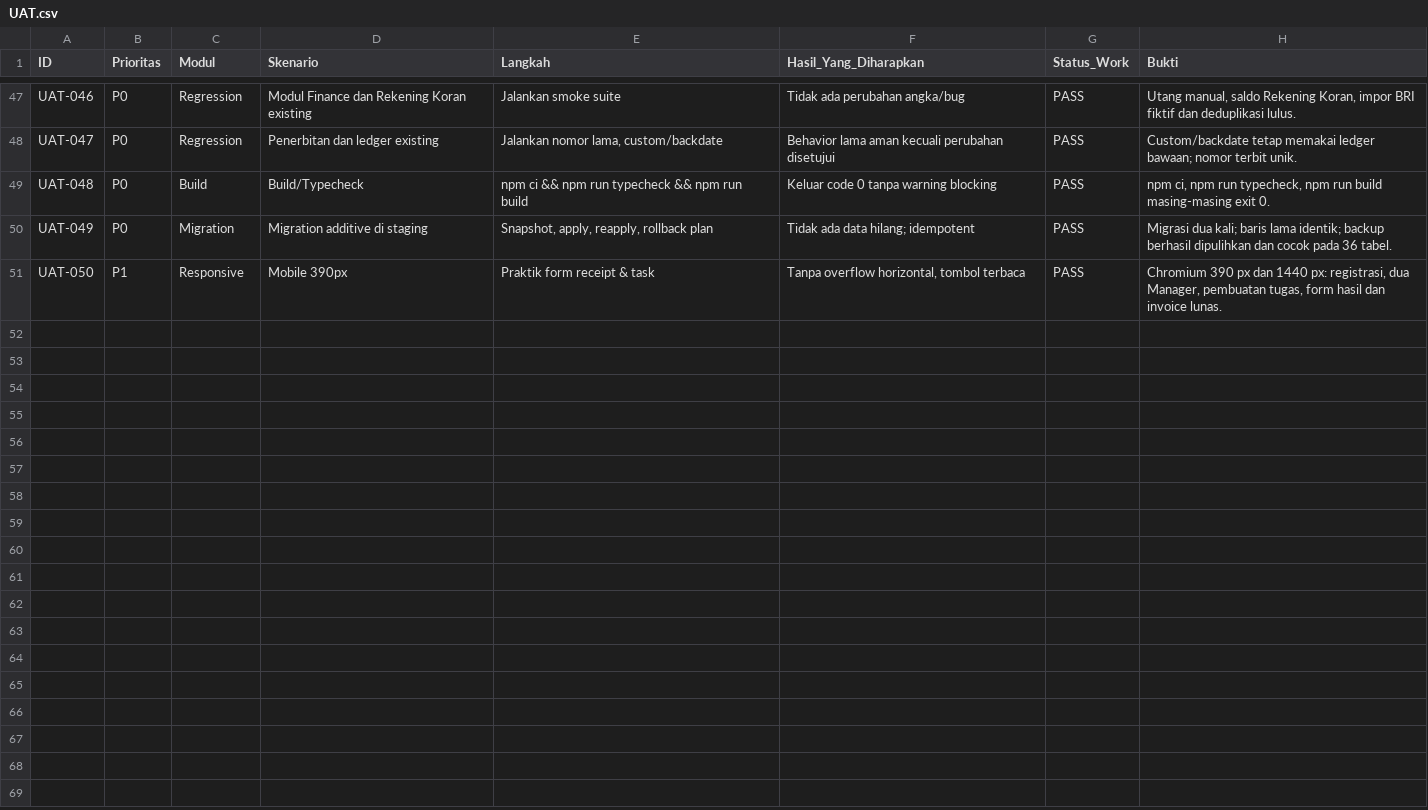
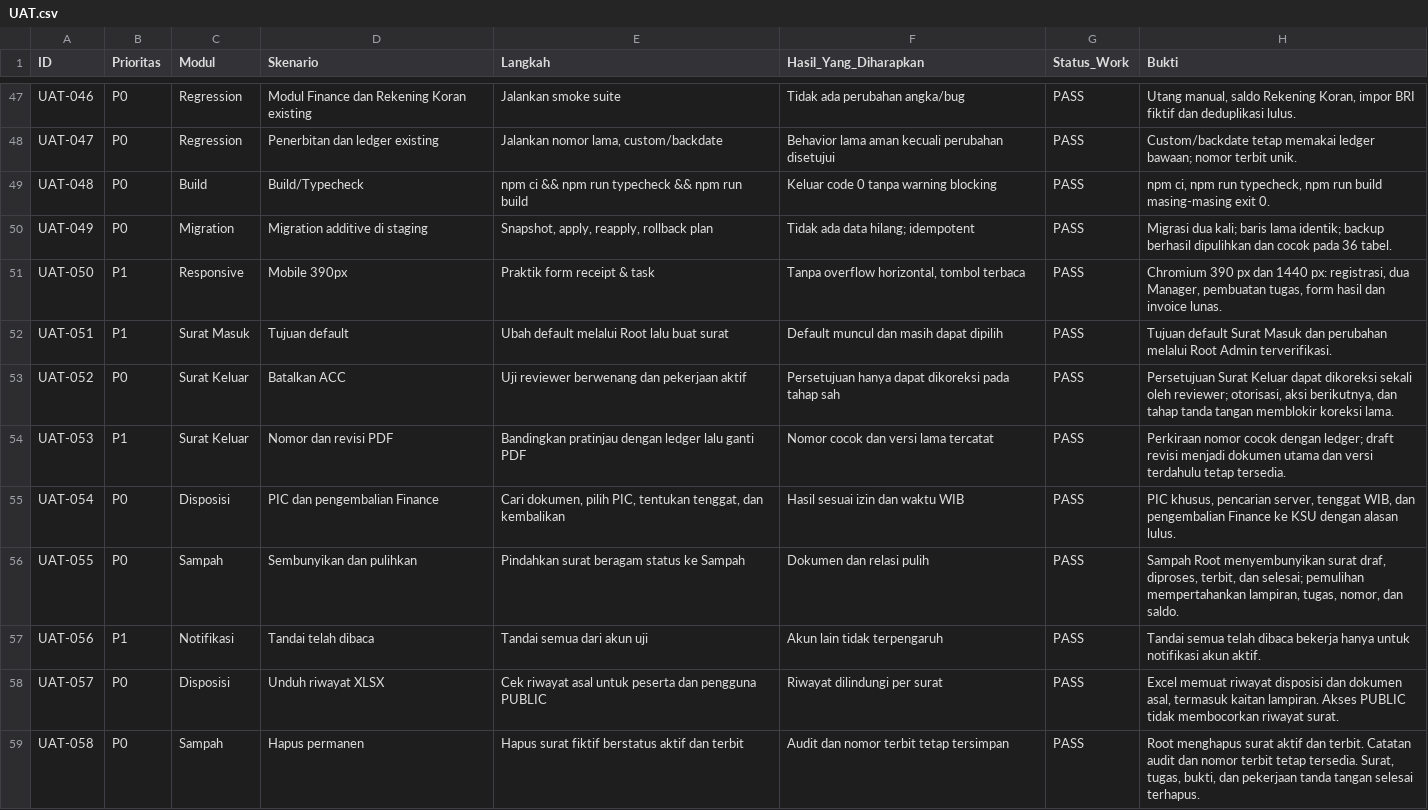
Before and after one commit to RioBithub/SIAP_ARU_Production, a CSV file: docs/v11/UAT.csv, drawn as a sheet; only a part is shown, gaps mark what is left out; the diff covers the shown part only.

Commit message:
Tambahkan BPK, Nota Dinas bertanda tangan, dan lembar disposisi (#23)

```diff
--- a/docs/v11/UAT.csv
+++ b/docs/v11/UAT.csv
@@ -51 +51,9 @@ UAT-049,P0,Migration,Migration additive di staging,"Snapshot, apply, reapply, ro
 UAT-050,P1,Responsive,Mobile 390px,Praktik form receipt & task,"Tanpa overflow horizontal, tombol terbaca",PASS,"Chromium 390 px dan 1440 px: registrasi, dua Manager, pembuatan tugas, form hasil dan invoice lunas."
+UAT-051,P1,Surat Masuk,Tujuan default,Ubah default melalui Root lalu buat surat,Default muncul dan masih dapat dipilih,PASS,Tujuan default Surat Masuk dan perubahan melalui Root Admin terverifikasi.
+UAT-052,P0,Surat Keluar,Batalkan ACC,Uji reviewer berwenang dan pekerjaan aktif,Persetujuan hanya dapat dikoreksi pada tahap sah,PASS,"Persetujuan Surat Keluar dapat dikoreksi sekali oleh reviewer; otorisasi, aksi berikutnya, dan tahap tanda tangan memblokir koreksi lama."
+UAT-053,P1,Surat Keluar,Nomor dan revisi PDF,Bandingkan pratinjau dengan ledger lalu ganti PDF,Nomor cocok dan versi lama tercatat,PASS,Perkiraan nomor cocok dengan ledger; draft revisi menjadi dokumen utama dan versi terdahulu tetap tersedia.
+UAT-054,P0,Disposisi,PIC dan pengembalian Finance,"Cari dokumen, pilih PIC, tentukan tenggat, dan kembalikan",Hasil sesuai izin dan waktu WIB,PASS,"PIC khusus, pencarian server, tenggat WIB, dan pengembalian Finance ke KSU dengan alasan lulus."
+UAT-055,P0,Sampah,Sembunyikan dan pulihkan,Pindahkan surat beragam status ke Sampah,Dokumen dan relasi pulih,PASS,"Sampah Root menyembunyikan surat draf, diproses, terbit, dan selesai; pemulihan mempertahankan lampiran, tugas, nomor, dan saldo."
+UAT-056,P1,Notifikasi,Tandai telah dibaca,Tandai semua dari akun uji,Akun lain tidak terpengaruh,PASS,Tandai semua telah dibaca bekerja hanya untuk notifikasi akun aktif.
+UAT-057,P0,Disposisi,Unduh riwayat XLSX,Cek riwayat asal untuk peserta dan pengguna PUBLIC,Riwayat dilindungi per surat,PASS,"Excel memuat riwayat disposisi dan dokumen asal, termasuk kaitan lampiran. Akses PUBLIC tidak membocorkan riwayat surat."
+UAT-058,P0,Sampah,Hapus permanen,Hapus surat fiktif berstatus aktif dan terbit,Audit dan nomor terbit tetap tersimpan,PASS,"Root menghapus surat aktif dan terbit. Catatan audit dan nomor terbit tetap tersedia. Surat, tugas, bukti, dan pekerjaan tanda tangan selesai terhapus."
```
Also changed, not shown: 8 added rows elsewhere in this file, 45 other files.
